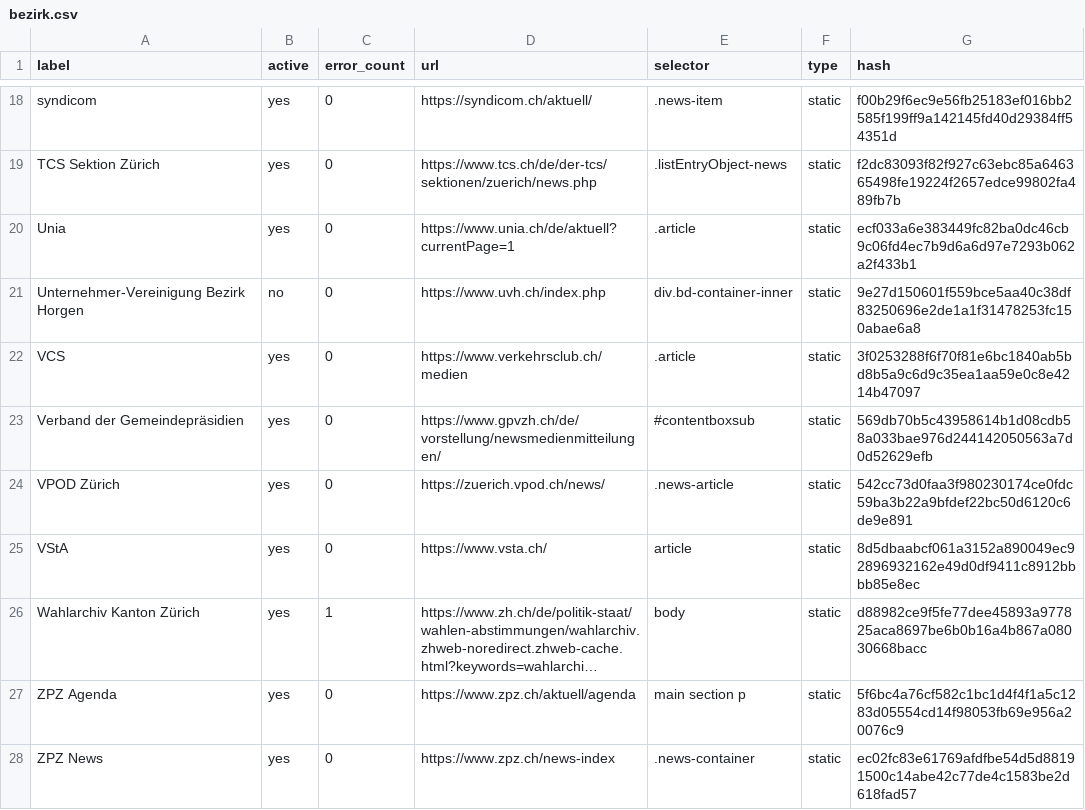
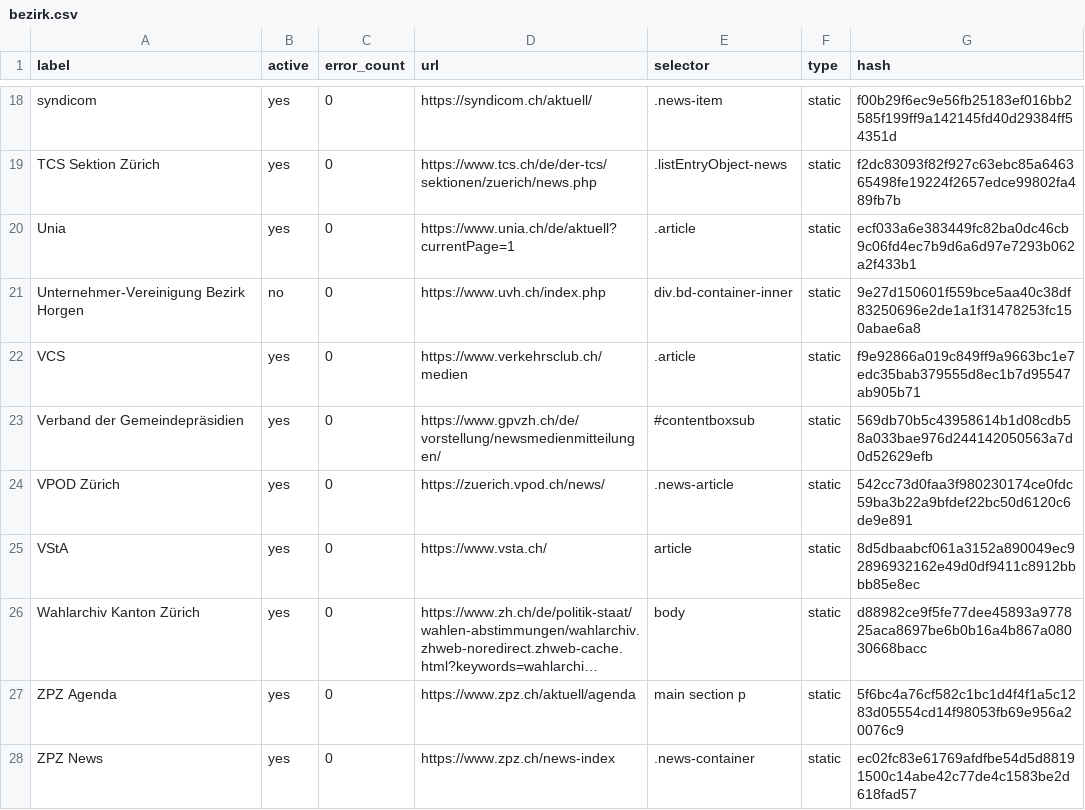
Before and after one commit to metaodi/website-monitor, a CSV file: csv/bezirk.csv, drawn as a sheet; only a part is shown, gaps mark what is left out; long unchanged cells end in …; the diff names each change by its address in the sheet, - before the commit and + after, or states it on an @@ line.

Commit message:
Update csv/bezirk.csv with updated hashes

```diff
--- a/csv/bezirk.csv
+++ b/csv/bezirk.csv
-G22 (hash): 3f0253288f6f70f81e6bc1840ab5bd8b5a9c6d9c35ea1aa59e0c8e4214b47097
+G22 (hash): f9e92866a019c849ff9a9663bc1e7edc35bab379555d8ec1b7d95547ab905b71
-C26 (error_count): 1
+C26 (error_count): 0
```
